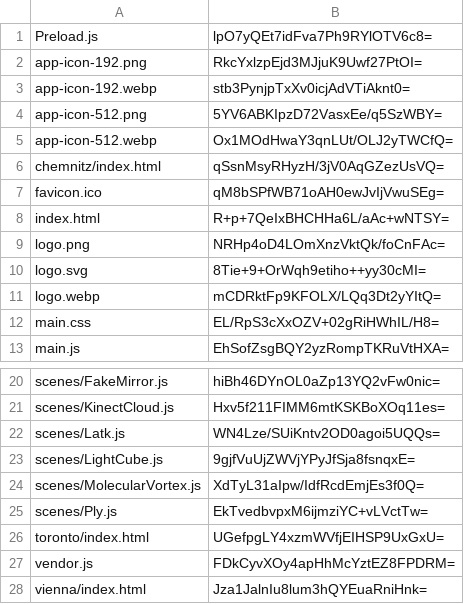
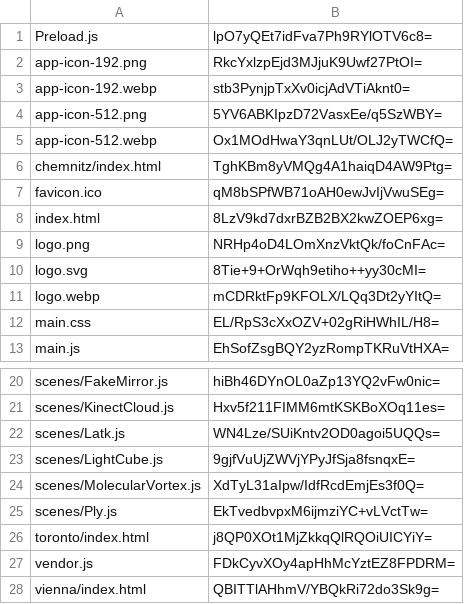
Before and after one commit to artificialmuseum/staging, a CSV file: docs/etags.csv, drawn as a sheet; only a part is shown, gaps mark what is left out.

```diff
--- a/docs/etags.csv
+++ b/docs/etags.csv
@@ -5,5 +5,5 @@ app-icon-512.png,5YV6ABKIpzD72VasxEe/q5SzWBY=
 app-icon-512.webp,Ox1MOdHwaY3qnLUt/OLJ2yTWCfQ=
-chemnitz/index.html,qSsnMsyRHyzH/3jV0AqGZezUsVQ=
+chemnitz/index.html,TghKBm8yVMQg4A1haiqD4AW9Ptg=
 favicon.ico,qM8bSPfWB71oAH0ewJvIjVwuSEg=
-index.html,R+p+7QeIxBHCHHa6L/aAc+wNTSY=
+index.html,8LzV9kd7dxrBZB2BX2kwZOEP6xg=
 logo.png,NRHp4oD4LOmXnzVktQk/foCnFAc=
@@ -25,4 +25,4 @@ scenes/MolecularVortex.js,XdTyL31aIpw/IdfRcdEmjEs3f0Q=
 scenes/Ply.js,EkTvedbvpxM6ijmziYC+vLVctTw=
-toronto/index.html,UGefpgLY4xzmWVfjEIHSP9UxGxU=
+toronto/index.html,j8QP0XOt1MjZkkqQlRQOiUICYiY=
 vendor.js,FDkCyvXOy4apHhMcYztEZ8FPDRM=
-vienna/index.html,Jza1JalnIu8lum3hQYEuaRniHnk=
+vienna/index.html,QBITTlAHhmV/YBQkRi72do3Sk9g=
```
Also changed, not shown: 8 other files.
